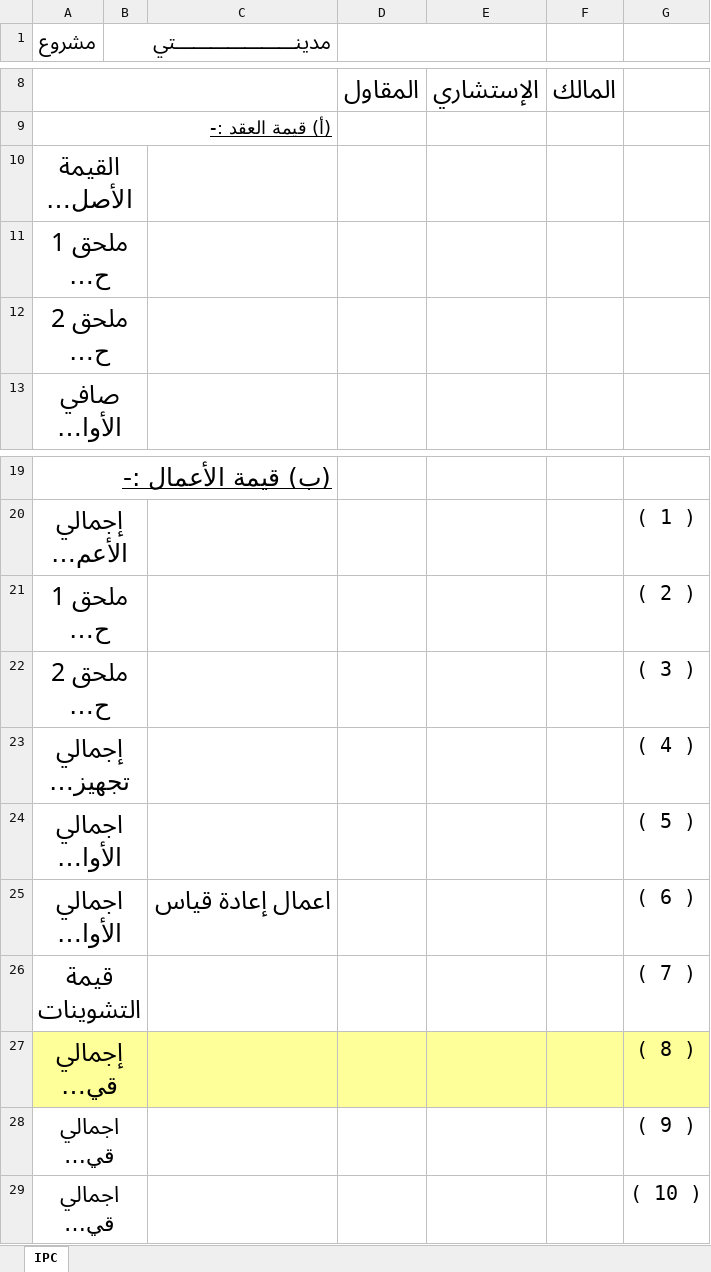
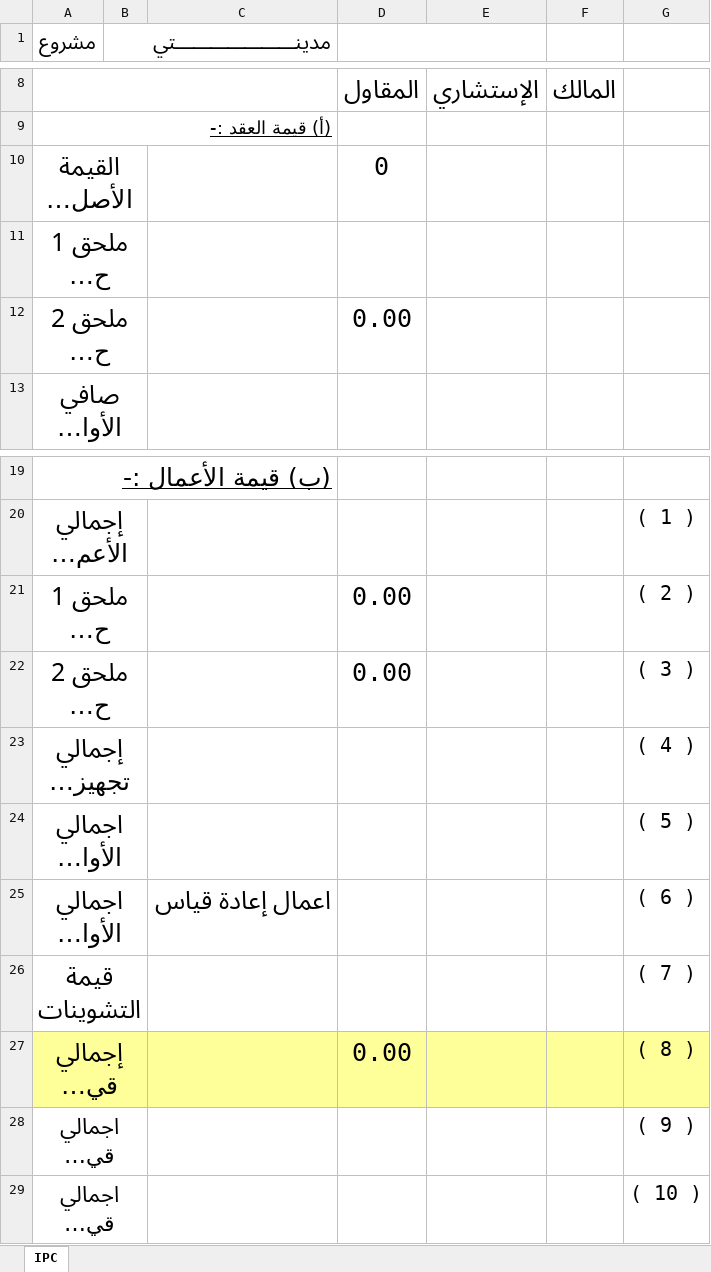
Before and after one commit to Adhamzineldin/PDF_Automater, an Excel workbook: templates/cost_cover_template.xlsx, sheet IPC, drawn as a sheet; only a part is shown, gaps mark what is left out; long unchanged cells end in …; values as stored, in another font and other column widths than the file's, no borders; charts and pictures not drawn; the diff names each change by its address in the sheet, - before the commit and + after, or states it on an @@ line.

Commit message:
feat: add null check for Excel cell modifications in cost processing

```diff
--- a/templates/cost_cover_template.xlsx (sheet IPC)
+++ b/templates/cost_cover_template.xlsx (sheet IPC)
-D10: (empty)
+D10: 0
-D12: (empty)
+D12: 0.00
-D21:D22: (empty)
+D21:D22: 0.00
-D27: (empty)
+D27: 0.00
```
Also changed, not shown: 1 other file.
